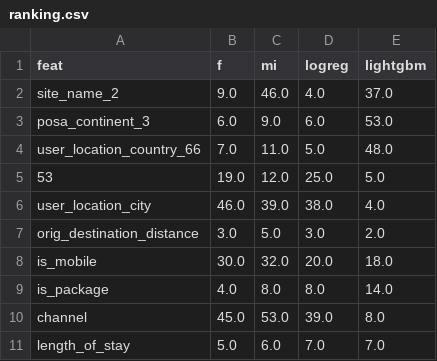
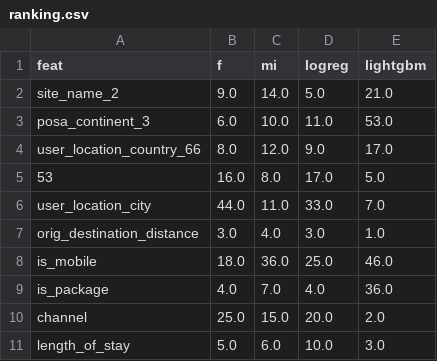
Before and after one commit to ScottBreitbach/DSC630, a CSV file: Week7/ranking.csv, drawn as a sheet; only a part is shown; the diff covers the shown part only.

```diff
--- a/Week7/ranking.csv
+++ b/Week7/ranking.csv
@@ -1,11 +1,11 @@
 feat,f,mi,logreg,lightgbm
-site_name_2,9.0,46.0,4.0,37.0
-posa_continent_3,6.0,9.0,6.0,53.0
-user_location_country_66,7.0,11.0,5.0,48.0
-53,19.0,12.0,25.0,5.0
-user_location_city,46.0,39.0,38.0,4.0
-orig_destination_distance,3.0,5.0,3.0,2.0
-is_mobile,30.0,32.0,20.0,18.0
-is_package,4.0,8.0,8.0,14.0
-channel,45.0,53.0,39.0,8.0
-length_of_stay,5.0,6.0,7.0,7.0
+site_name_2,9.0,14.0,5.0,21.0
+posa_continent_3,6.0,10.0,11.0,53.0
+user_location_country_66,8.0,12.0,9.0,17.0
+53,16.0,8.0,17.0,5.0
+user_location_city,44.0,11.0,33.0,7.0
+orig_destination_distance,3.0,4.0,3.0,1.0
+is_mobile,18.0,36.0,25.0,46.0
+is_package,4.0,7.0,4.0,36.0
+channel,25.0,15.0,20.0,2.0
+length_of_stay,5.0,6.0,10.0,3.0
```
Also changed, not shown: 155 edited cells elsewhere in this file, 2 other files.
